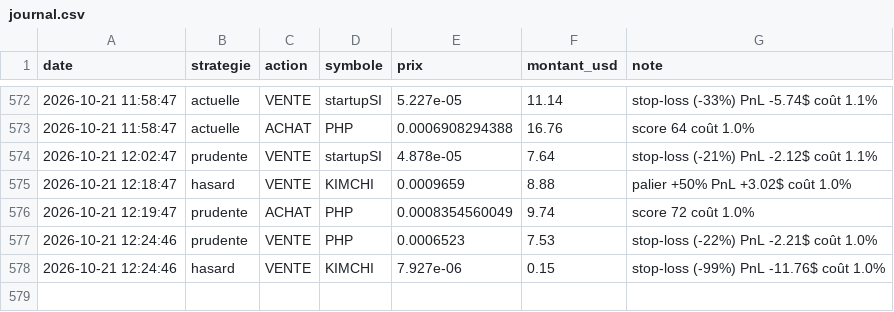
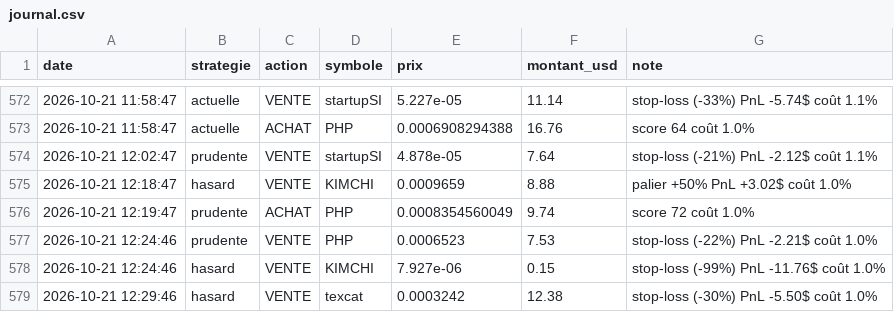
Before and after one commit to oshua888/memebot-, a CSV file: journal.csv, drawn as a sheet; only a part is shown, gaps mark what is left out; the diff names each change by its address in the sheet, - before the commit and + after, or states it on an @@ line.

```diff
--- a/journal.csv
+++ b/journal.csv
+row 579: 2026-10-21 12:29:46 | hasard | VENTE | texcat | 0.0003242 | 12.38 | stop-loss (-30%) PnL -5.50$ coût 1.0%
```
Also changed, not shown: trades.csv, 4 other files.
